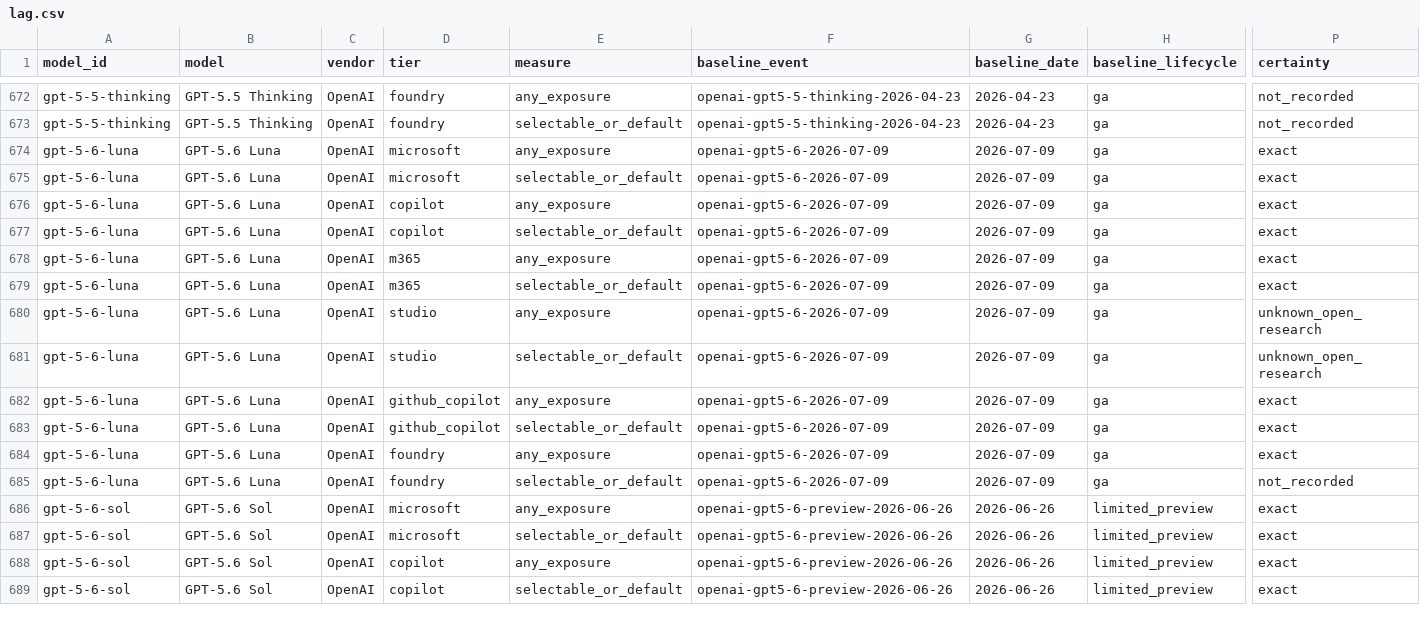
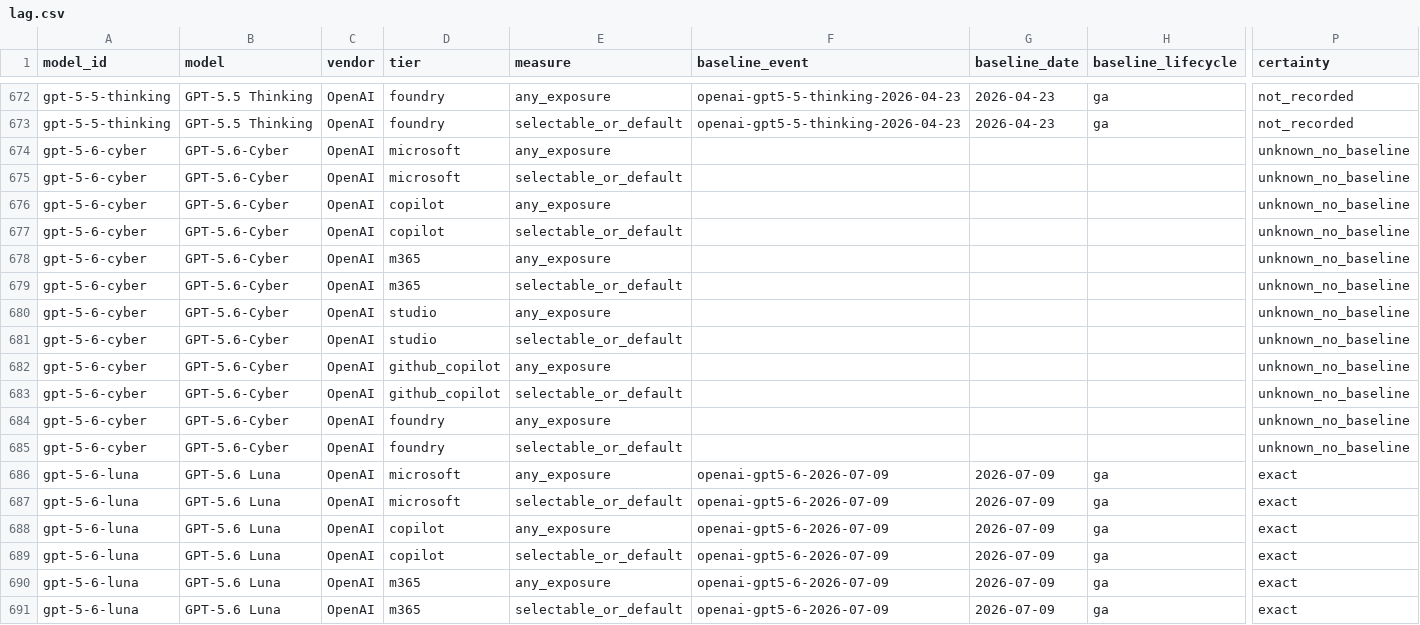
Before and after one commit to Bibbleq/frontier-model-tracker, a CSV file: generated/lag.csv, drawn as a sheet; only a part is shown, gaps mark what is left out; the shorter side is filled out with more unchanged rows; rows hold the shown columns only; the diff names each change by its address in the sheet, - before the commit and + after, or states it on an @@ line.

```diff
--- a/generated/lag.csv
+++ b/generated/lag.csv
+row 674: gpt-5-6-cyber | GPT-5.6-Cyber | OpenAI | microsoft | any_exposure |  |  |  | unknown_no_baseline
+row 675: gpt-5-6-cyber | GPT-5.6-Cyber | OpenAI | microsoft | selectable_or_default |  |  |  | unknown_no_baseline
+row 676: gpt-5-6-cyber | GPT-5.6-Cyber | OpenAI | copilot | any_exposure |  |  |  | unknown_no_baseline
+row 677: gpt-5-6-cyber | GPT-5.6-Cyber | OpenAI | copilot | selectable_or_default |  |  |  | unknown_no_baseline
+row 678: gpt-5-6-cyber | GPT-5.6-Cyber | OpenAI | m365 | any_exposure |  |  |  | unknown_no_baseline
+row 679: gpt-5-6-cyber | GPT-5.6-Cyber | OpenAI | m365 | selectable_or_default |  |  |  | unknown_no_baseline
+row 680: gpt-5-6-cyber | GPT-5.6-Cyber | OpenAI | studio | any_exposure |  |  |  | unknown_no_baseline
+row 681: gpt-5-6-cyber | GPT-5.6-Cyber | OpenAI | studio | selectable_or_default |  |  |  | unknown_no_baseline
+row 682: gpt-5-6-cyber | GPT-5.6-Cyber | OpenAI | github_copilot | any_exposure |  |  |  | unknown_no_baseline
+row 683: gpt-5-6-cyber | GPT-5.6-Cyber | OpenAI | github_copilot | selectable_or_default |  |  |  | unknown_no_baseline
+row 684: gpt-5-6-cyber | GPT-5.6-Cyber | OpenAI | foundry | any_exposure |  |  |  | unknown_no_baseline
+row 685: gpt-5-6-cyber | GPT-5.6-Cyber | OpenAI | foundry | selectable_or_default |  |  |  | unknown_no_baseline
```
Also changed, not shown: generated/models.csv, generated/validation-backlog.csv, 5 other files.
